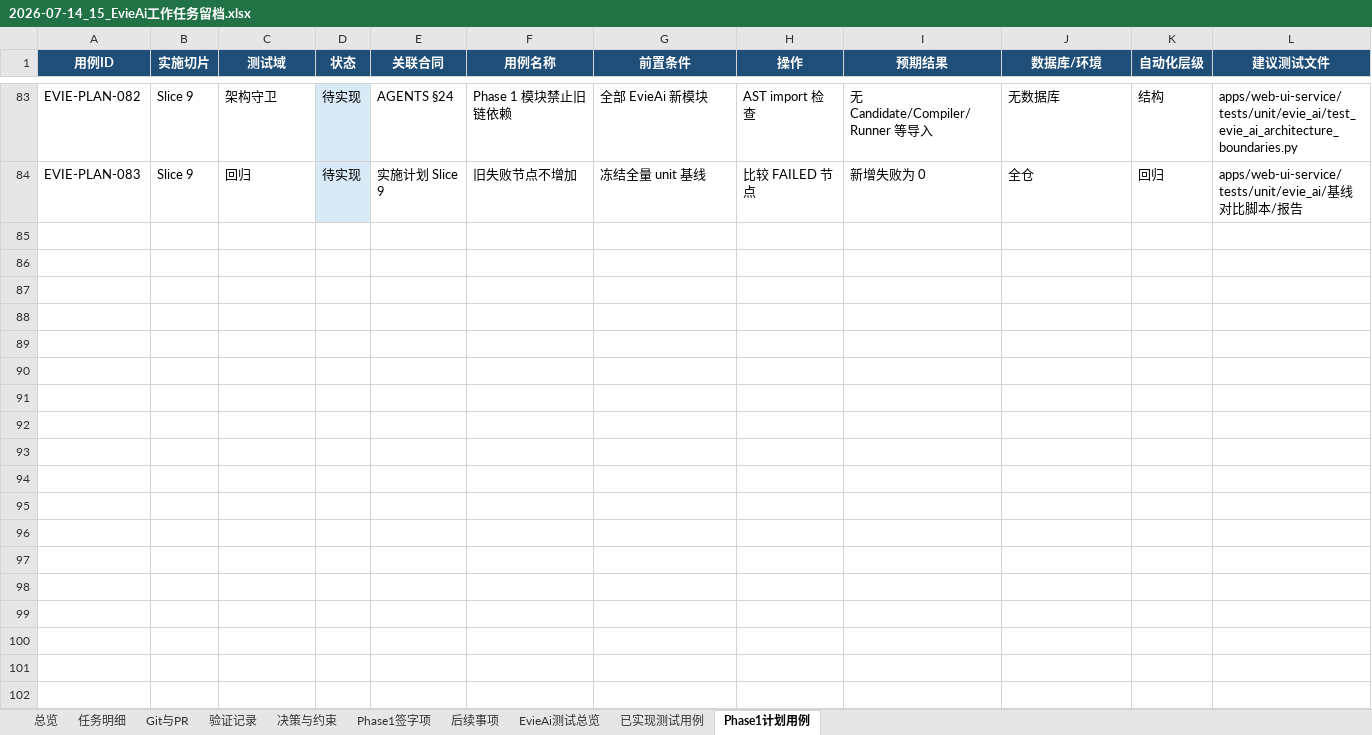
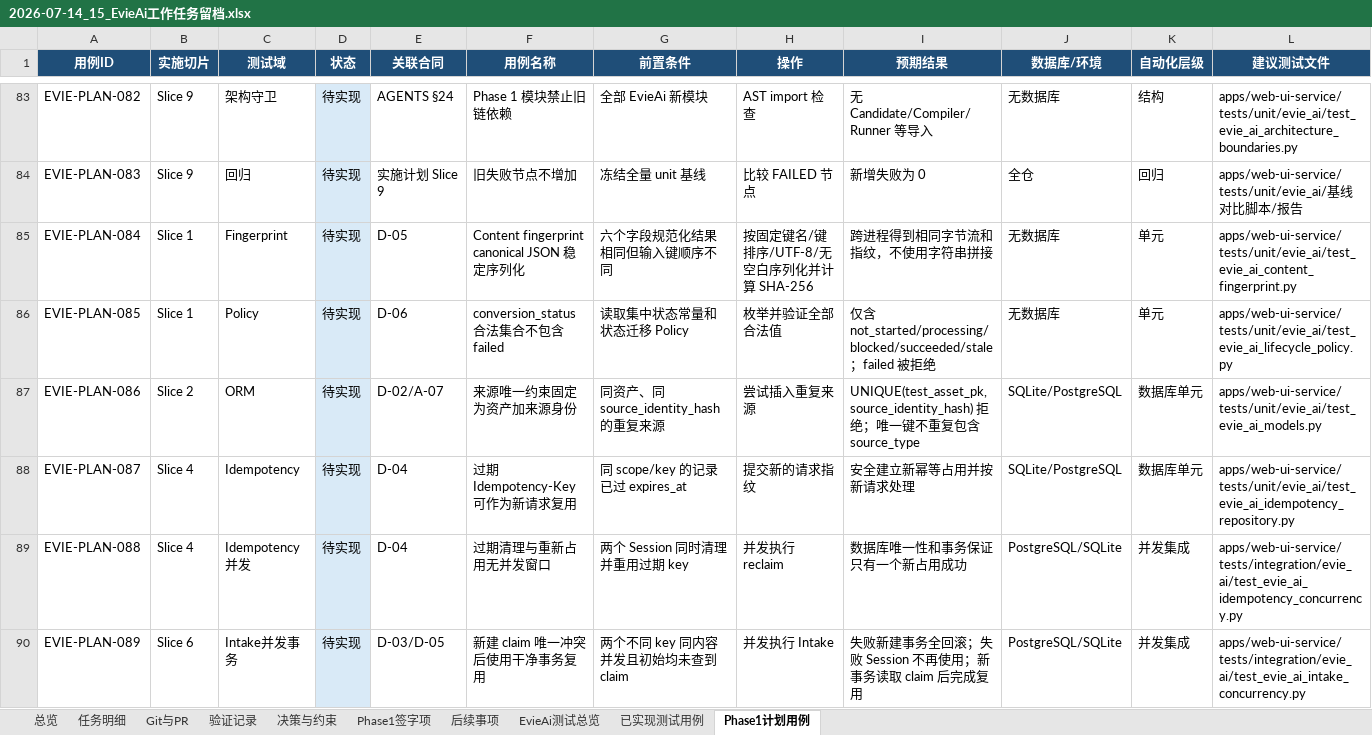
Before and after one commit to Chloeqq/ai-test-platform, an Excel workbook: docs/evie-ai/implementation/2026-07-14_15_EvieAi工作任务留档.xlsx, sheet Phase1计划用例, drawn as a sheet; only a part is shown, gaps mark what is left out; values as stored, in another font and other column widths than the file's, no borders; table styles not drawn; rows hold the shown columns only; the diff covers the shown part only; the diff names each change by its address in the sheet, - before the commit and + after, or states it on an @@ line.

Commit message:
docs(evie-ai): close phase1 implementation contract gaps

```diff
--- a/docs/evie-ai/implementation/2026-07-14_15_EvieAi工作任务留档.xlsx (sheet Phase1计划用例)
+++ b/docs/evie-ai/implementation/2026-07-14_15_EvieAi工作任务留档.xlsx (sheet Phase1计划用例)
+row 85: EVIE-PLAN-084 | Slice 1 | Fingerprint | 待实现 | D-05 | Content fingerprint canonical JSON 稳定序列化 | 六个字段规范化结果相同但输入键顺序不同 | 按固定键名/键排序/UTF-8/无空白序列化并计算 SHA-256 | 跨进程得到相同字节流和指纹，不使用字符串拼接 | 无数据库 | 单元 | apps/web-ui-service/tests/unit/evie_ai/test_evie_ai_content_fingerprint.py
+row 86: EVIE-PLAN-085 | Slice 1 | Policy | 待实现 | D-06 | conversion_status 合法集合不包含 failed | 读取集中状态常量和状态迁移 Policy | 枚举并验证全部合法值 | 仅含 not_started/processing/blocked/succeeded/stale；failed 被拒绝 | 无数据库 | 单元 | apps/web-ui-service/tests/unit/evie_ai/test_evie_ai_lifecycle_policy.py
+row 87: EVIE-PLAN-086 | Slice 2 | ORM | 待实现 | D-02/A-07 | 来源唯一约束固定为资产加来源身份 | 同资产、同 source_identity_hash 的重复来源 | 尝试插入重复来源 | UNIQUE(test_asset_pk, source_identity_hash) 拒绝；唯一键不重复包含 source_type | SQLite/PostgreSQL | 数据库单元 | apps/web-ui-service/tests/unit/evie_ai/test_evie_ai_models.py
+row 88: EVIE-PLAN-087 | Slice 4 | Idempotency | 待实现 | D-04 | 过期 Idempotency-Key 可作为新请求复用 | 同 scope/key 的记录已过 expires_at | 提交新的请求指纹 | 安全建立新幂等占用并按新请求处理 | SQLite/PostgreSQL | 数据库单元 | apps/web-ui-service/tests/unit/evie_ai/test_evie_ai_idempotency_repository.py
+row 89: EVIE-PLAN-088 | Slice 4 | Idempotency并发 | 待实现 | D-04 | 过期清理与重新占用无并发窗口 | 两个 Session 同时清理并重用过期 key | 并发执行 reclaim | 数据库唯一性和事务保证只有一个新占用成功 | PostgreSQL/SQLite | 并发集成 | apps/web-ui-service/tests/integration/evie_ai/test_evie_ai_idempotency_concurrency.py
+row 90: EVIE-PLAN-089 | Slice 6 | Intake并发事务 | 待实现 | D-03/D-05 | 新建 claim 唯一冲突后使用干净事务复用 | 两个不同 key 同内容并发且初始均未查到 claim | 并发执行 Intake | 失败新建事务全回滚；失败 Session 不再使用；新事务读取 claim 后完成复用 | PostgreSQL/SQLite | 并发集成 | apps/web-ui-service/tests/integration/evie_ai/test_evie_ai_intake_concurrency.py
```
Also changed, not shown: 5 added rows and 7 edited cells elsewhere in this sheet, sheet 任务明细, sheet 验证记录, sheet 总览, sheet EvieAi测试总览, 2 other files.
